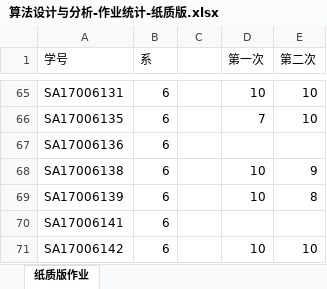
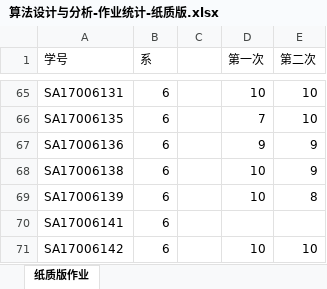
Before and after one commit to zhyx12/sfsj2018, an Excel workbook: 作业统计/算法设计与分析-作业统计-纸质版.xlsx, sheet 纸质版作业, drawn as a sheet; only a part is shown, gaps mark what is left out; values as stored, in another font and other column widths than the file's, no borders; the diff names each change by its address in the sheet, - before the commit and + after, or states it on an @@ line.

Commit message:
作业统计情况更新
作业统计情况更新

```diff
--- a/作业统计/算法设计与分析-作业统计-纸质版.xlsx (sheet 纸质版作业)
+++ b/作业统计/算法设计与分析-作业统计-纸质版.xlsx (sheet 纸质版作业)
-D67 (第一次): (empty)
+D67 (第一次): 9
-E67 (第二次): (empty)
+E67 (第二次): 9
```
